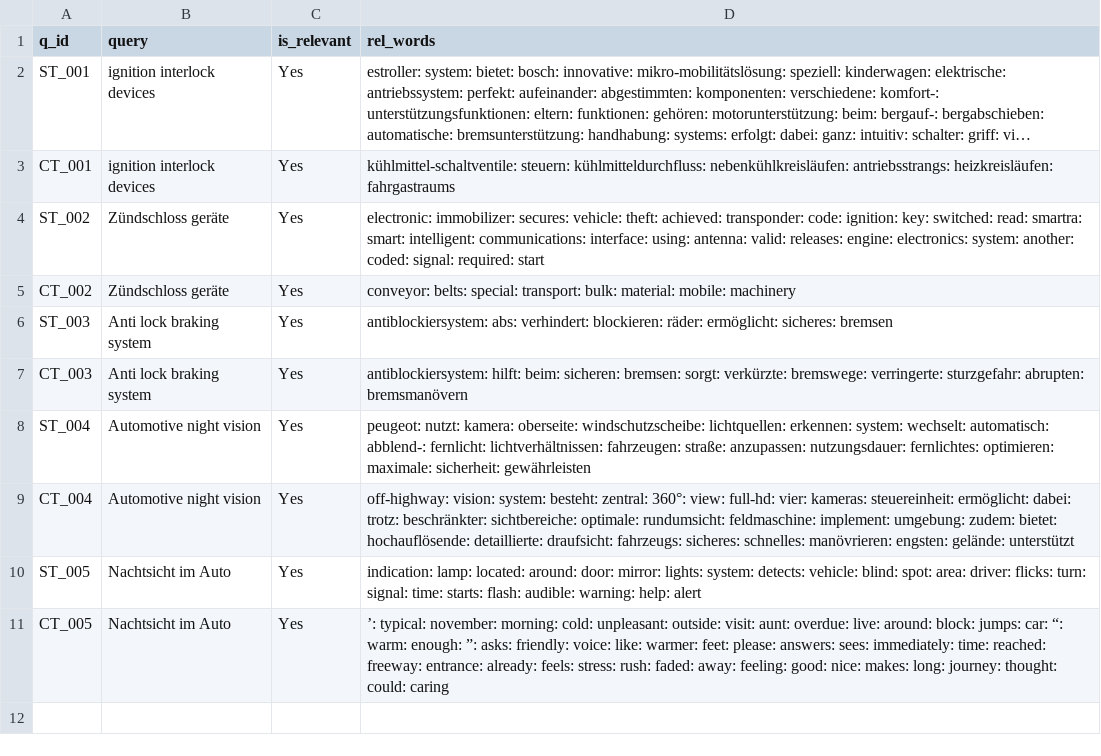
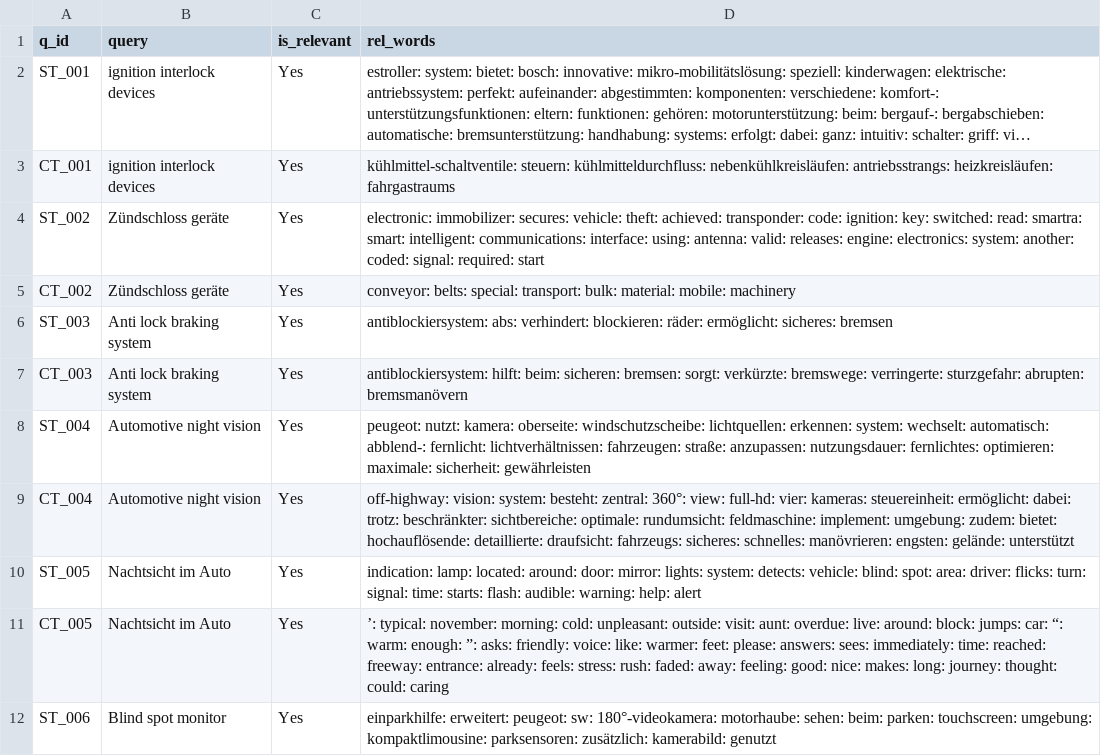
Before and after one commit to vijusudhi/cltr_web_app, a CSV file: logs/viju_a_log.csv, drawn as a sheet; long unchanged cells end in …; the diff names each change by its address in the sheet, - before the commit and + after, or states it on an @@ line.

Commit message:
User viju updating via PyGithub

```diff
--- a/logs/viju_a_log.csv
+++ b/logs/viju_a_log.csv
+row 12: ST_006 | Blind spot monitor | Yes | einparkhilfe: erweitert: peugeot: sw: 180°-videokamera: motorhaube: sehen: beim: parken: touchscreen: umgebung: kompaktlimousine: parksensoren: zusätzlich: kamerabild: genutzt
```
